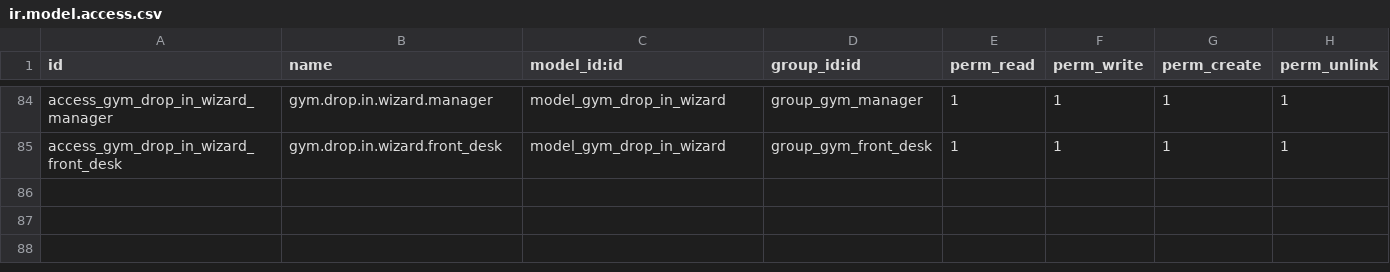
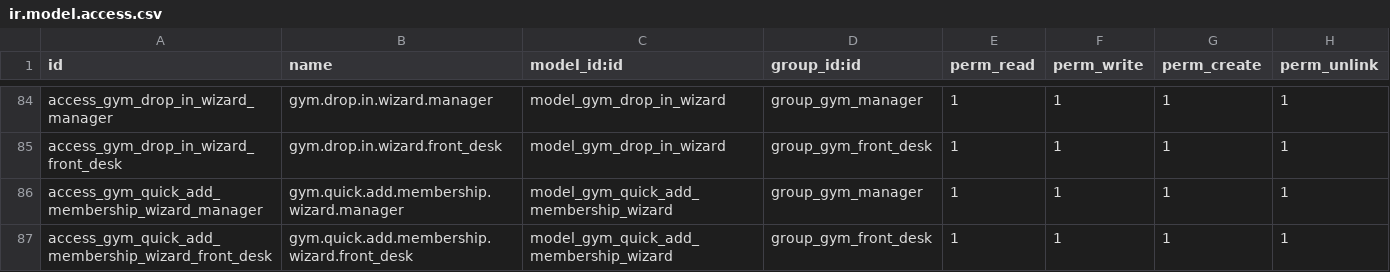
Before and after one commit to victorimannuel/tkg-odoo, a CSV file: addons/tara_gym/security/ir.model.access.csv, drawn as a sheet; only a part is shown, gaps mark what is left out.

Commit message:
add functionality for quick membership addition and POS integration

```diff
--- a/addons/tara_gym/security/ir.model.access.csv
+++ b/addons/tara_gym/security/ir.model.access.csv
@@ -85 +85,3 @@ access_gym_drop_in_wizard_manager,gym.drop.in.wizard.manager,model_gym_drop_in_w
 access_gym_drop_in_wizard_front_desk,gym.drop.in.wizard.front_desk,model_gym_drop_in_wizard,group_gym_front_desk,1,1,1,1
+access_gym_quick_add_membership_wizard_manager,gym.quick.add.membership.wizard.manager,model_gym_quick_add_membership_wizard,group_gym_manager,1,1,1,1
+access_gym_quick_add_membership_wizard_front_desk,gym.quick.add.membership.wizard.front_desk,model_gym_quick_add_membership_wizard,group_gym_front_desk,1,1,1,1
```
Also changed, not shown: 4 other files.
